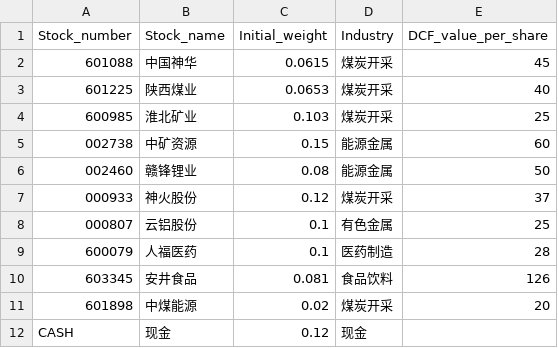
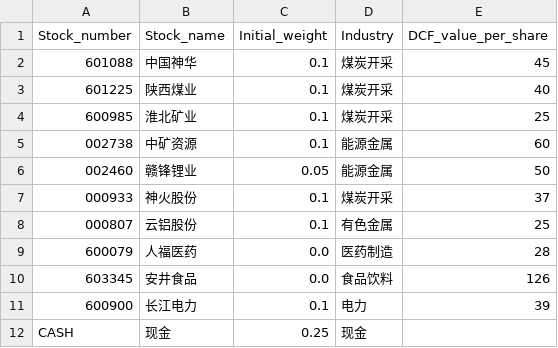
Before and after one commit to XF10000/rotation_strategy_system, a CSV file: Input/portfolio_config.csv, drawn as a sheet.

```diff
--- a/Input/portfolio_config.csv
+++ b/Input/portfolio_config.csv
@@ -1,12 +1,12 @@
 Stock_number,Stock_name,Initial_weight,Industry,DCF_value_per_share
-601088,中国神华,0.0615,煤炭开采,45
-601225,陕西煤业,0.0653,煤炭开采,40
-600985,淮北矿业,0.103,煤炭开采,25
-002738,中矿资源,0.15,能源金属,60
-002460,赣锋锂业,0.08,能源金属,50
-000933,神火股份,0.12,煤炭开采,37
+601088,中国神华,0.1,煤炭开采,45
+601225,陕西煤业,0.1,煤炭开采,40
+600985,淮北矿业,0.1,煤炭开采,25
+002738,中矿资源,0.1,能源金属,60
+002460,赣锋锂业,0.05,能源金属,50
+000933,神火股份,0.1,煤炭开采,37
 000807,云铝股份,0.1,有色金属,25
-600079,人福医药,0.1,医药制造,28
-603345,安井食品,0.081,食品饮料,126
-601898,中煤能源,0.02,煤炭开采,20
-CASH,现金,0.12,现金,
+600079,人福医药,0.0,医药制造,28
+603345,安井食品,0.0,食品饮料,126
+600900,长江电力,0.1,电力,39
+CASH,现金,0.25,现金,
```
Also changed, not shown: Input/Backtest_settings.csv, 10 other files.
